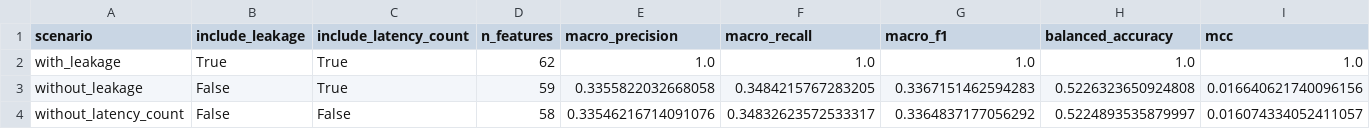
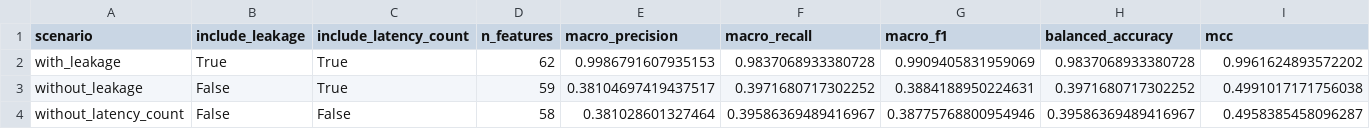
Before and after one commit to asad-Md/PerformanceBottleneckDiagnosis, a CSV file: src/ml/artifacts/leakage_comparison.csv, drawn as a sheet.

Commit message:
Update artifacts and enhance real-time inference capabilities
- Updated confusion matrix, feature importance, and imbalance strategy comparison images.
- Modified strategy comparison CSV to reflect new model performance metrics.
- Adjusted cleaning report JSON to correct row counts.
- Revised group shuffle confusion matrix CSV and image to reflect updated results.
- Enhanced group k-fold results CSV with new training and testing metrics.
- Updated leakage comparison CSV with new performance metrics.
- Refactored RealtimeConfig to include paths for new model artifacts and thresholds.
- Added new feature columns and label thresholds JSON files for v5 artifacts.
- Refactored real-time reader to support new feature engineering and model prediction logic.
- Introduced utility functions for loading JSON files and specific feature columns and thresholds.

```diff
--- a/src/ml/artifacts/leakage_comparison.csv
+++ b/src/ml/artifacts/leakage_comparison.csv
@@ -1,4 +1,4 @@
 scenario,include_leakage,include_latency_count,n_features,macro_precision,macro_recall,macro_f1,balanced_accuracy,mcc
-with_leakage,True,True,62,1.0,1.0,1.0,1.0,1.0
-without_leakage,False,True,59,0.3355822032668058,0.3484215767283205,0.3367151462594283,0.5226323650924808,0.016640621740096156
-without_latency_count,False,False,58,0.33546216714091076,0.34832623572533317,0.3364837177056292,0.5224893535879997,0.016074334052411057
+with_leakage,True,True,62,0.9986791607935153,0.9837068933380728,0.9909405831959069,0.9837068933380728,0.9961624893572202
+without_leakage,False,True,59,0.38104697419437517,0.3971680717302252,0.3884188950224631,0.3971680717302252,0.4991017171756038
+without_latency_count,False,False,58,0.381028601327464,0.39586369489416967,0.38775768800954946,0.39586369489416967,0.4958385458096287
```
Also changed, not shown: src/ml/artifacts/groupkfold_results.csv, 15 other files.
